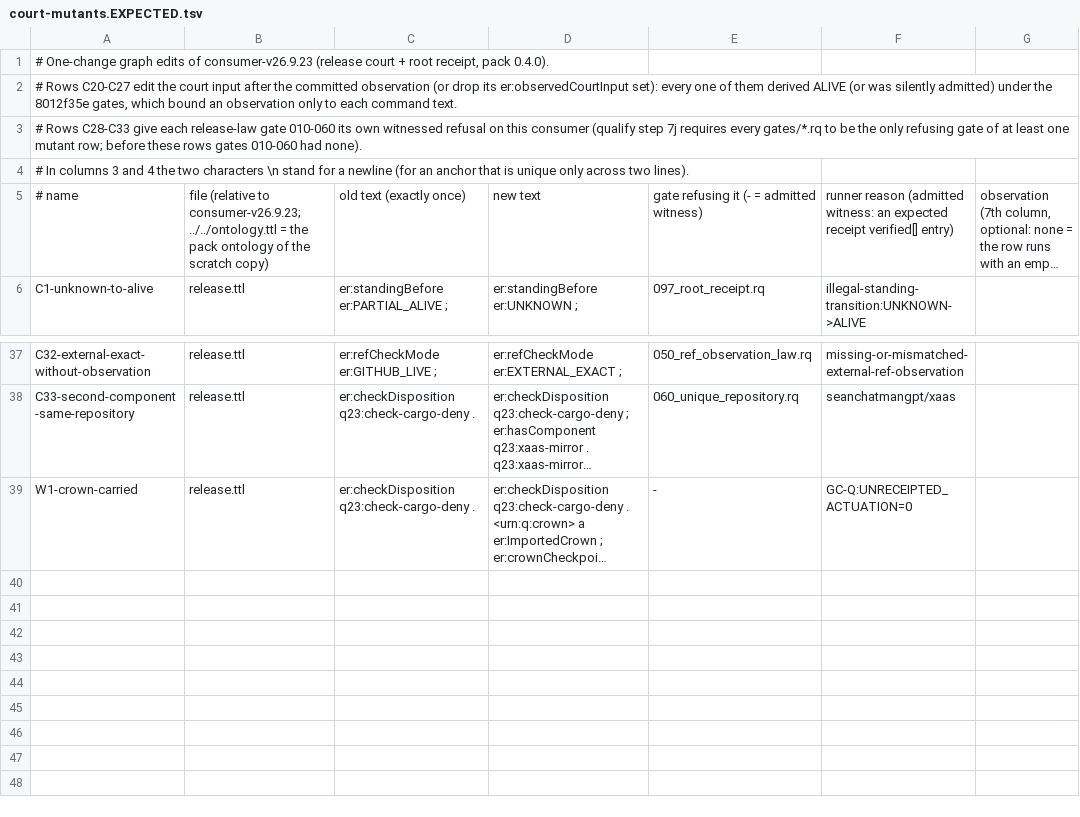
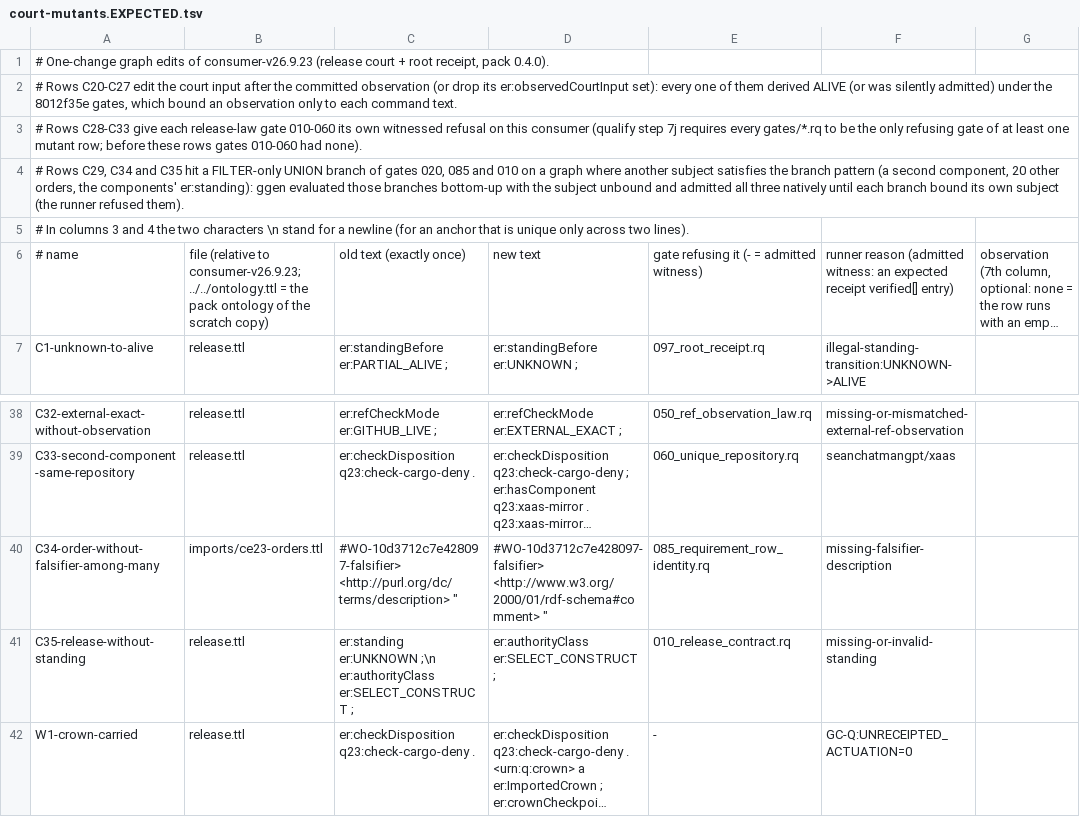
Before and after one commit to seanchatmangpt/ggen-marketplace, a TSV file: packs/chatman-ecosystem-release-pack/qualification/court-mutants.EXPECTED.tsv, drawn as a sheet; only a part is shown, gaps mark what is left out; long unchanged cells end in …; the diff names each change by its address in the sheet, - before the commit and + after, or states it on an @@ line.

Commit message:
fix(chatman-ecosystem-release-pack): finish MP-RELPACK-COURT repair 2 (no admission_vacuous gate, receipts never omitted)
Finishes the unjudged WIP c8def22c4/e0ba5dd99 (repair 2 of MP-RELPACK-COURT, whose doctrine court
refuted the lane twice as admission_vacuous).

Gates 010, 020, 085: every UNION branch binds its own subject. A branch holding only
FILTER NOT EXISTS { ?x ... } under an outer ?x pattern is evaluated bottom-up with ?x unbound, so
ggen's native engine admitted the violation whenever another subject satisfied the pattern
(witnessed: rows C29, C34, C35 exit 0 natively with the old gates, FM-PACK-013 at 020/085/010 now;
the rdflib runner refused them before and after).

Root receipt: both receipts render on every sync (no `when:`): before the court observes they are
typed (subject UNOBSERVED, gates UNOBSERVED / exit -1, ROOT.json broken_term R_missing_identity);
standing_after is ALIVE only when every gate observed exit 0, and a standing before of ALIVE with
incomplete evidence becomes BLOCKED instead of being carried; broken_term is derived in SPARQL
(mu_on_O / R_missing_identity / R_missing_consequence). The generated court removes the two
receipts of the observation it supersedes (COURT_RECEIPT_SUPERSEDED), so sync -> court -> sync
stays byte-identical without force.

Qualification: step 5 runs each graph mutant without its named gate; court-mutants rows C34/C35;
7g decodes the \n anchor convention (C31 never ran before) and runs rows concurrently; 7a/7c5
witness the typed unobserved receipts, the ALIVE-before rule and its construct anti-vacuity copy;
7j requires every gates/*.rq to be the sole refusing gate of at least one passing mutant.

The committed court observation is re-made at this commit in the child commit.

```diff
--- a/packs/chatman-ecosystem-release-pack/qualification/court-mutants.EXPECTED.tsv
+++ b/packs/chatman-ecosystem-release-pack/qualification/court-mutants.EXPECTED.tsv
+row 4: # Rows C29, C34 and C35 hit a FILTER-only UNION branch of gates 020, 085 and 010 on a graph where another subject satisfies the branch pattern (a second component, 20 other orders, the components' er:standing): ggen evaluated those branches bottom-up with the subject unbound and admitted all three natively until each branch bound its own subject (the runner refused them).
+row 40: C34-order-without-falsifier-among-many | imports/ce23-orders.ttl | #WO-10d3712c7e428097-falsifier> <http://purl.org/dc/terms/description> " | #WO-10d3712c7e428097-falsifier> <http://www.w3.org/2000/01/rdf-schema#comment> " | 085_requirement_row_identity.rq | missing-falsifier-description
+row 41: C35-release-without-standing | release.ttl | er:standing er:UNKNOWN ;\n er:authorityClass er:SELECT_CONSTRUCT ; | er:authorityClass er:SELECT_CONSTRUCT ; | 010_release_contract.rq | missing-or-invalid-standing
```
Also changed, not shown: 12 other files.
